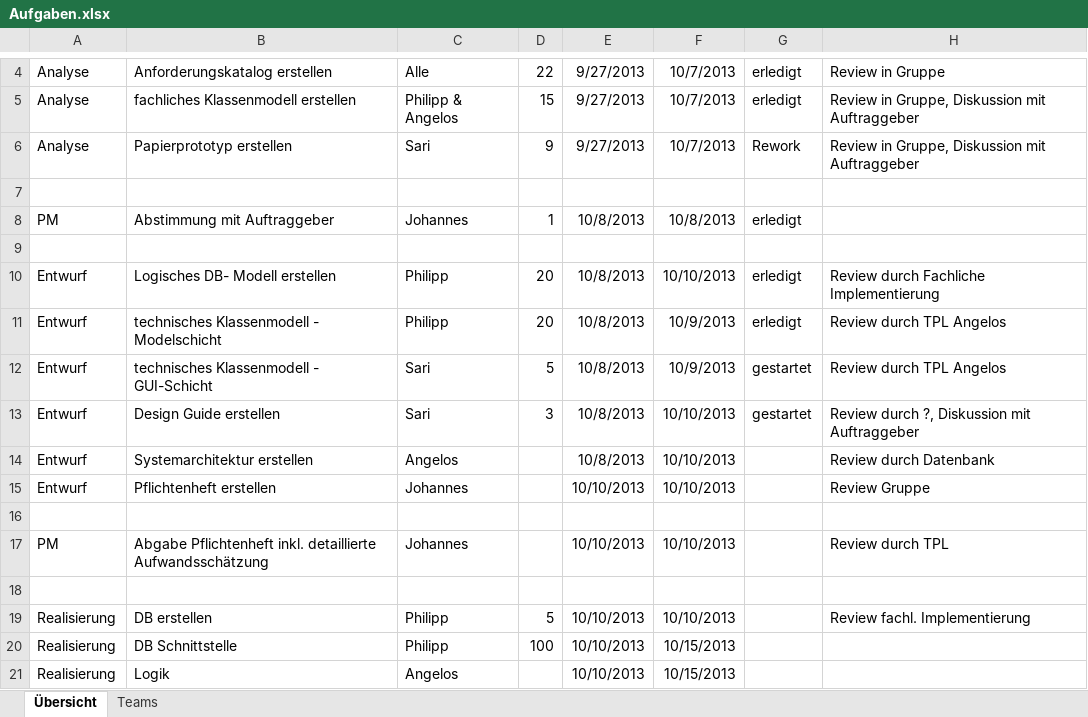
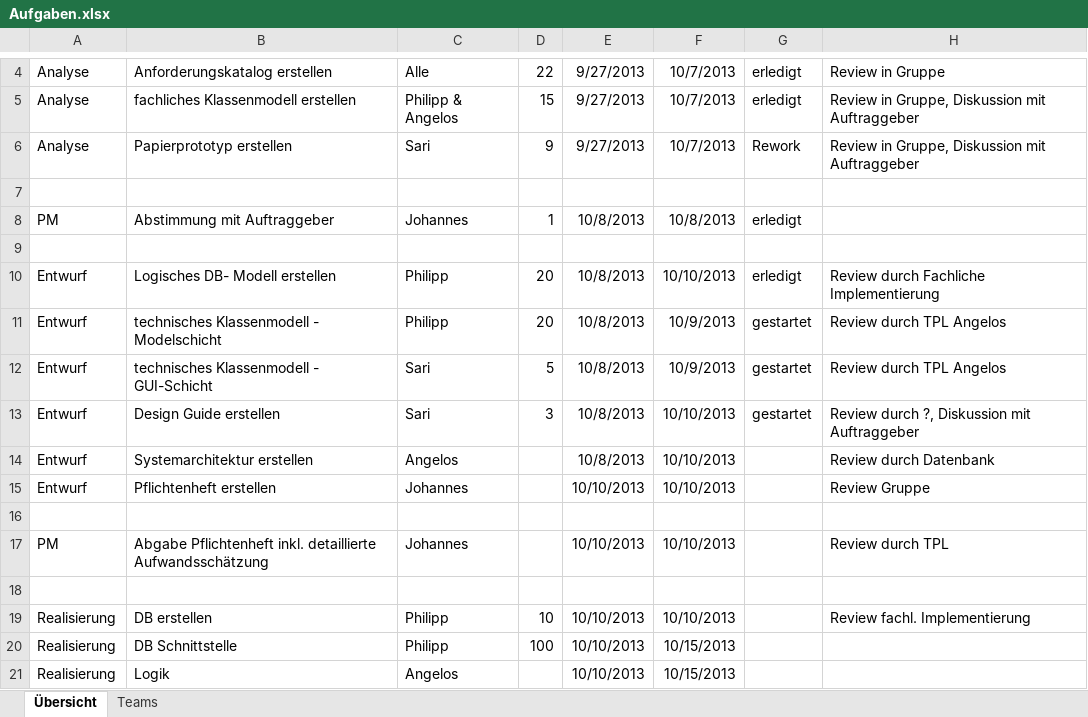
Before and after one commit to DanJoeHa/Fallstudie, an Excel workbook: Projektmanagement/Aufgaben.xlsx, sheet Übersicht, drawn as a sheet; only a part is shown, gaps mark what is left out; values as stored, in another font and other column widths than the file's, no borders; conditional formats not drawn; the diff names each change by its address in the sheet, - before the commit and + after, or states it on an @@ line.

Commit message:
schätzung update

```diff
--- a/Projektmanagement/Aufgaben.xlsx (sheet Übersicht)
+++ b/Projektmanagement/Aufgaben.xlsx (sheet Übersicht)
-G11: erledigt
+G11: gestartet
-D19: 5
+D19: 10
```
